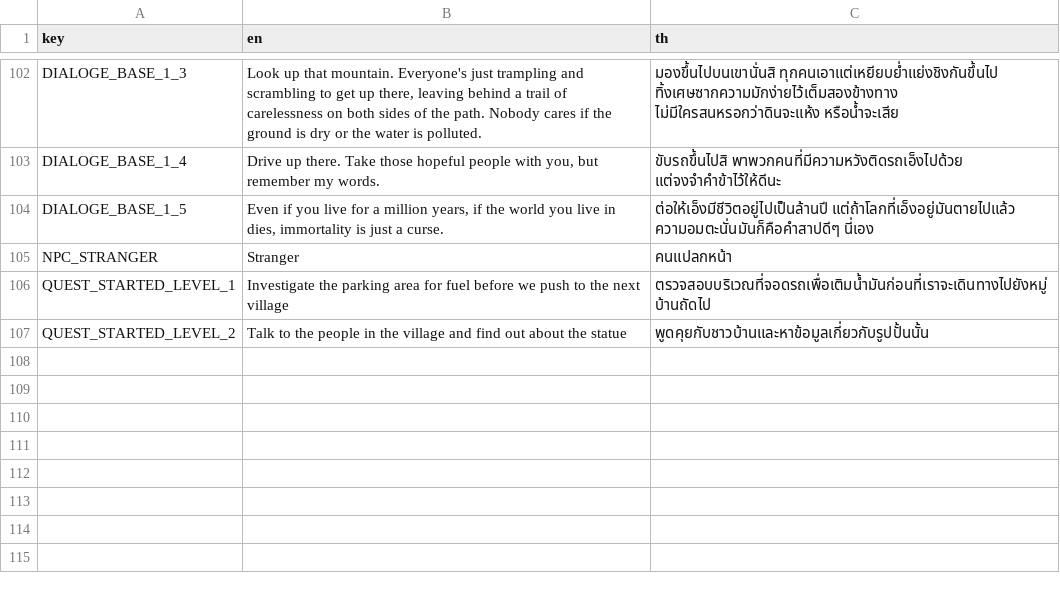
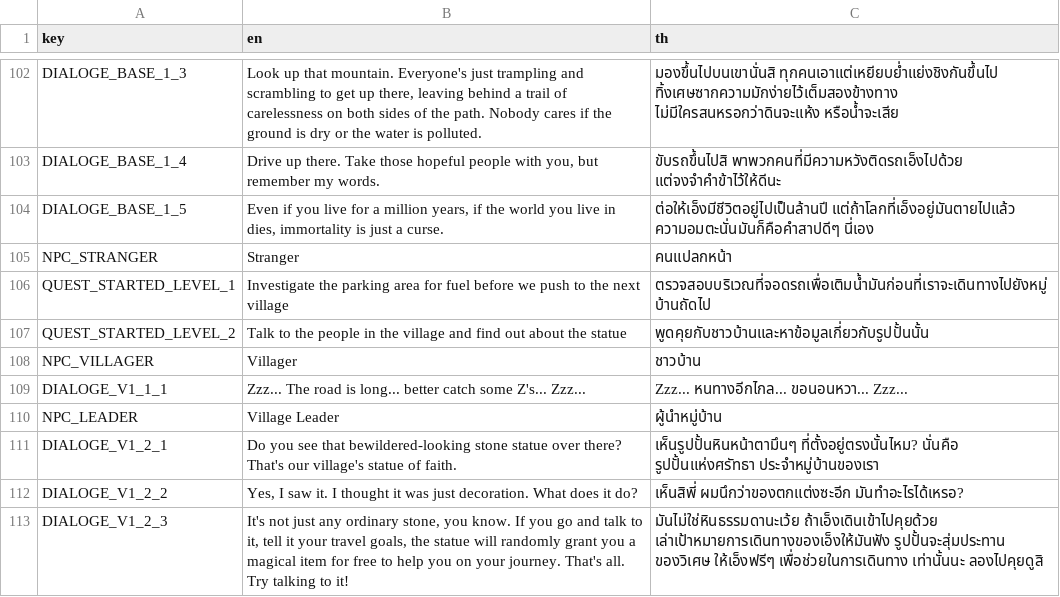
Before and after one commit to FujaTyping/Tafiya-Tare, a CSV file: I18N/i18n.csv, drawn as a sheet; only a part is shown, gaps mark what is left out; the diff names each change by its address in the sheet, - before the commit and + after, or states it on an @@ line.

```diff
--- a/I18N/i18n.csv
+++ b/I18N/i18n.csv
+row 108: NPC_VILLAGER | Villager | ชาวบ้าน
+row 109: DIALOGE_V1_1_1 | Zzz... The road is long... better catch some Z's... Zzz... | Zzz... หนทางอีกไกล... ขอนอนหวา... Zzz...
+row 110: NPC_LEADER | Village Leader | ผู้นำหมู่บ้าน
+row 111: DIALOGE_V1_2_1 | Do you see that bewildered-looking stone statue over there? That's our village's statue of faith. | เห็นรูปปั้นหินหน้าตามึนๆ ที่ตั้งอยู่ตรงนั้นไหม? นั่นคือ รูปปั้นแห่งศรัทธา ประจำหมู่บ้านของเรา
+row 112: DIALOGE_V1_2_2 | Yes, I saw it. I thought it was just decoration. What does it do? | เห็นสิพี่ ผมนึกว่าของตกแต่งซะอีก มันทำอะไรได้เหรอ?
+row 113: DIALOGE_V1_2_3 | It's not just any ordinary stone, you know. If you go and talk to it, tell it your travel goals, the statue will randomly grant you a magical item for free to help you on your journey. That's all. Try talking to it! | มันไม่ใช่หินธรรมดานะเว้ย ถ้าเอ็งเดินเข้าไปคุยด้วย เล่าเป้าหมายการเดินทางของเอ็งให้มันฟัง รูปปั้นจะสุ่มประทาน ของวิเศษ ให้เอ็งฟรีๆ เพื่อช่วยในการเดินทาง เท่านั้นนะ ลองไปคุยดูสิ
```
Also changed, not shown: 25 other files.
